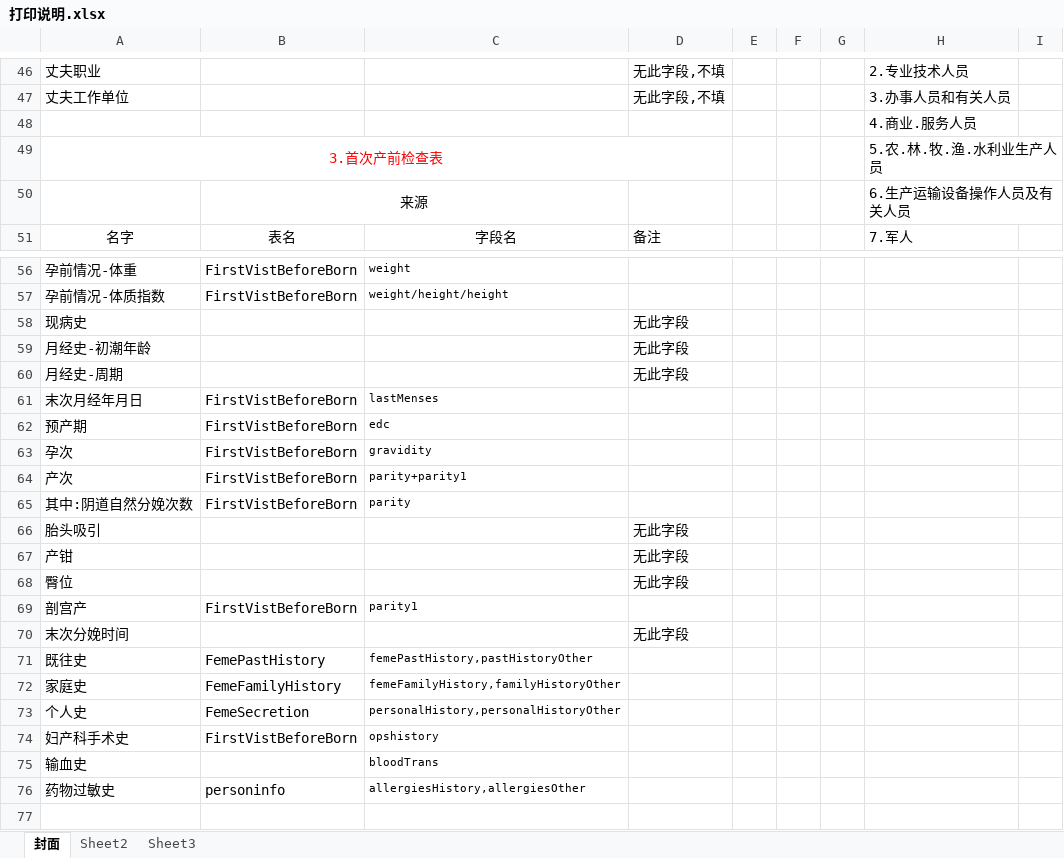
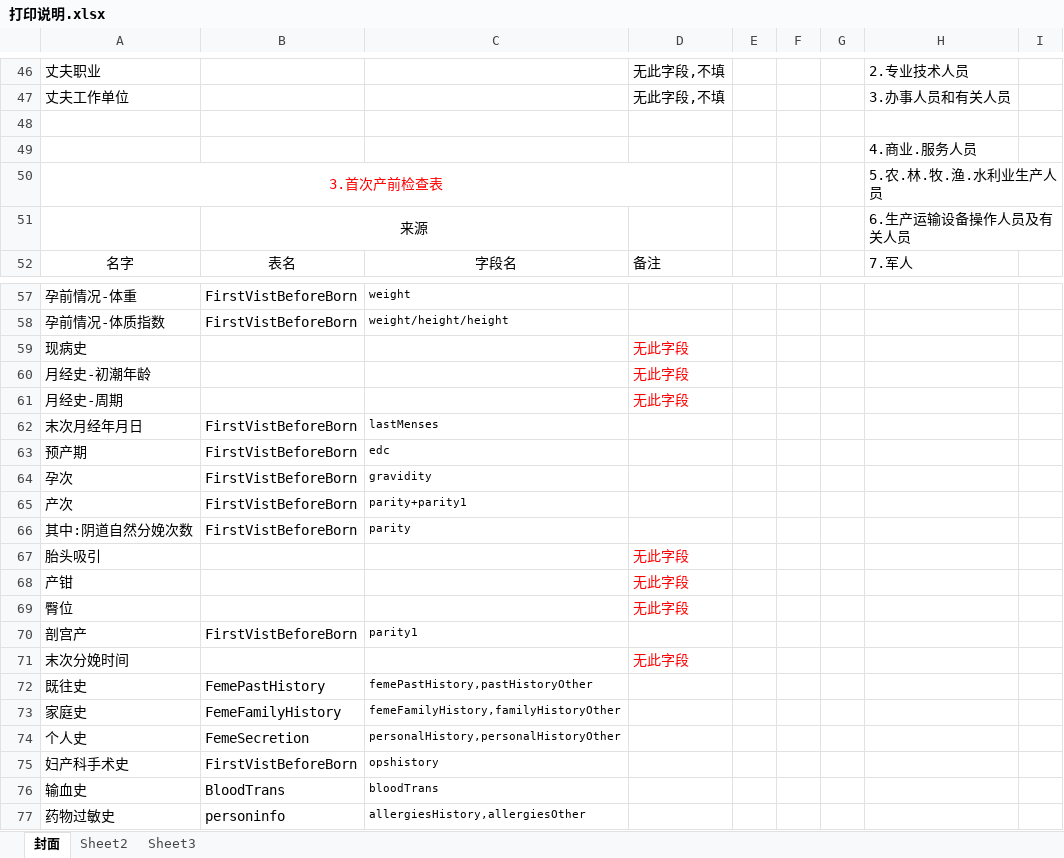
Before and after one commit to konglingjuanyi/pmhs_km, an Excel workbook: 打印/打印说明.xlsx, sheet 封面, drawn as a sheet; only a part is shown, gaps mark what is left out; values as stored, in another font and other column widths than the file's, no borders; addresses are those after the commit; the diff names each change by its address in the sheet, - before the commit and + after, or states it on an @@ line.

```diff
--- a/打印/打印说明.xlsx (sheet 封面)
+++ b/打印/打印说明.xlsx (sheet 封面)
+row 48: (empty)
-D59:D61 text colour: black
+D59:D61 text colour: #FF0000
-D67:D69 text colour: black
+D67:D69 text colour: #FF0000
-D71 text colour: black
+D71 text colour: #FF0000
-B76: (empty)
+B76: BloodTrans
```
Also changed, not shown: 1 other file.
